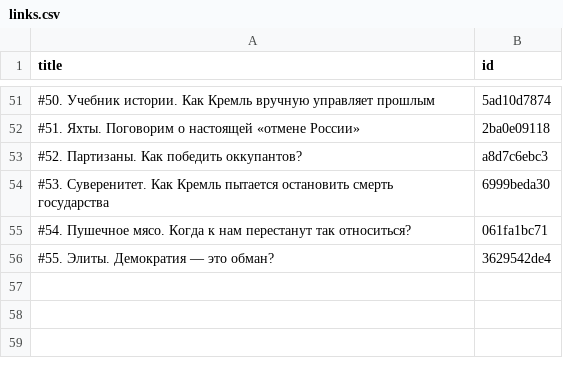
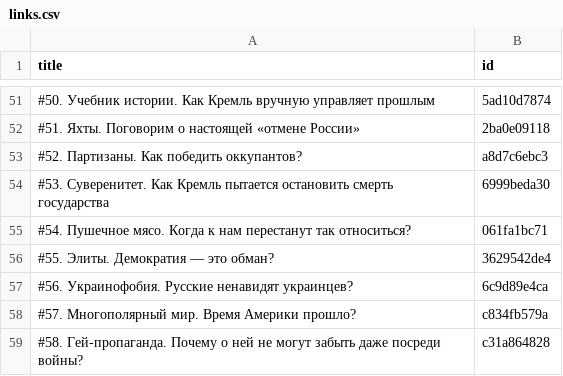
Before and after one commit to dmitriev-alex/signal-archive, a CSV file: _data/links.csv, drawn as a sheet; only a part is shown, gaps mark what is left out.

Commit message:
Update links.csv

```diff
--- a/_data/links.csv
+++ b/_data/links.csv
@@ -56 +56,4 @@ title,id
 "#55. Элиты. Демократия — это обман?",3629542de4
+"#56. Украинофобия. Русские ненавидят украинцев?",6c9d89e4ca
+"#57. Многополярный мир. Время Америки прошло?",c834fb579a
+"#58. Гей-пропаганда. Почему о ней не могут забыть даже посреди войны?",c31a864828
```
